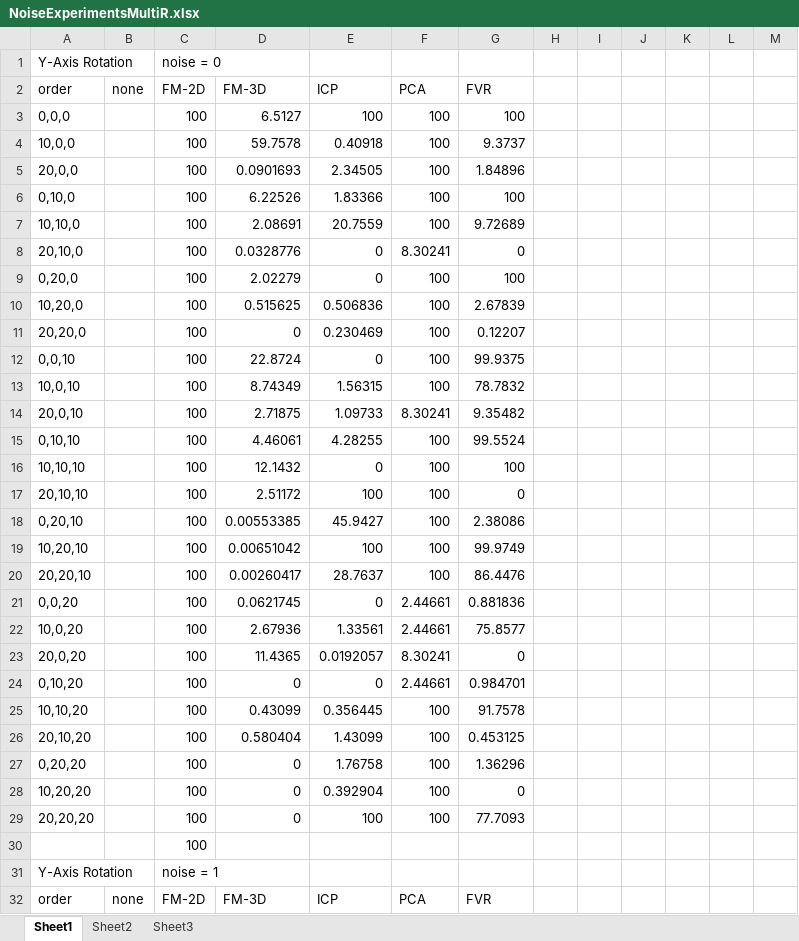
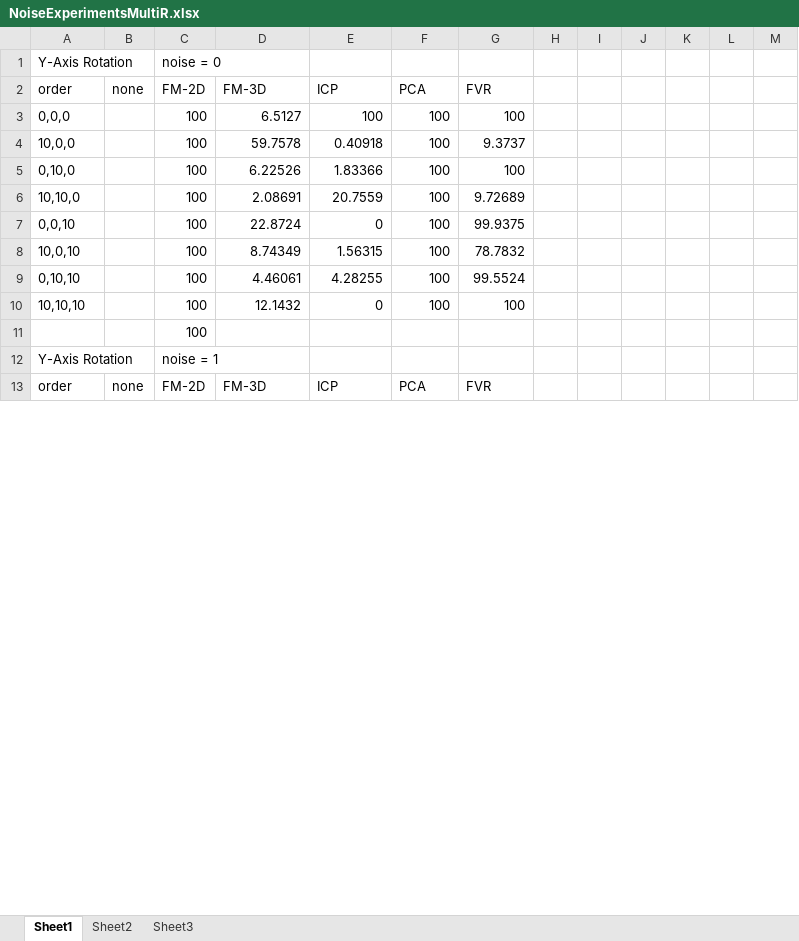
Before and after one commit to lukes611/phdThesis, an Excel workbook: results/NoiseExperimentsMultiR.xlsx, sheet Sheet1, drawn as a sheet; only a part is shown; values as stored, in another font and other column widths than the file's, no borders; charts and pictures not drawn; the diff covers the shown part only; the diff names each change by its address in the sheet, - before the commit and + after, or states it on an @@ line.

```diff
--- a/results/NoiseExperimentsMultiR.xlsx (sheet Sheet1)
+++ b/results/NoiseExperimentsMultiR.xlsx (sheet Sheet1)
-row 5: 20,0,0 |  | 100 | 0.0901693 | 2.34505 | 100 | 1.84896
-row 8: 20,10,0 |  | 100 | 0.0328776 | 0 | 8.30241 | 0
-row 9: 0,20,0 |  | 100 | 2.02279 | 0 | 100 | 100
-row 10: 10,20,0 |  | 100 | 0.515625 | 0.506836 | 100 | 2.67839
-row 11: 20,20,0 |  | 100 | 0 | 0.230469 | 100 | 0.12207
-row 14: 20,0,10 |  | 100 | 2.71875 | 1.09733 | 8.30241 | 9.35482
-row 17: 20,10,10 |  | 100 | 2.51172 | 100 | 100 | 0
-row 18: 0,20,10 |  | 100 | 0.00553385 | 45.9427 | 100 | 2.38086
-row 19: 10,20,10 |  | 100 | 0.00651042 | 100 | 100 | 99.9749
-row 20: 20,20,10 |  | 100 | 0.00260417 | 28.7637 | 100 | 86.4476
-row 21: 0,0,20 |  | 100 | 0.0621745 | 0 | 2.44661 | 0.881836
-row 22: 10,0,20 |  | 100 | 2.67936 | 1.33561 | 2.44661 | 75.8577
-row 23: 20,0,20 |  | 100 | 11.4365 | 0.0192057 | 8.30241 | 0
-row 24: 0,10,20 |  | 100 | 0 | 0 | 2.44661 | 0.984701
-row 25: 10,10,20 |  | 100 | 0.43099 | 0.356445 | 100 | 91.7578
-row 26: 20,10,20 |  | 100 | 0.580404 | 1.43099 | 100 | 0.453125
-row 27: 0,20,20 |  | 100 | 0 | 1.76758 | 100 | 1.36296
-row 28: 10,20,20 |  | 100 | 0 | 0.392904 | 100 | 0
-row 29: 20,20,20 |  | 100 | 0 | 100 | 100 | 77.7093
```
Also changed, not shown: 38 removed rows and 16 edited cells elsewhere in this sheet, formulas that keep their value, charts or pictures, results/Apartment.Texture.rotate.tests.v2.modified.xlsx, results/NoiseExperiments.xlsx, 5 other files.
